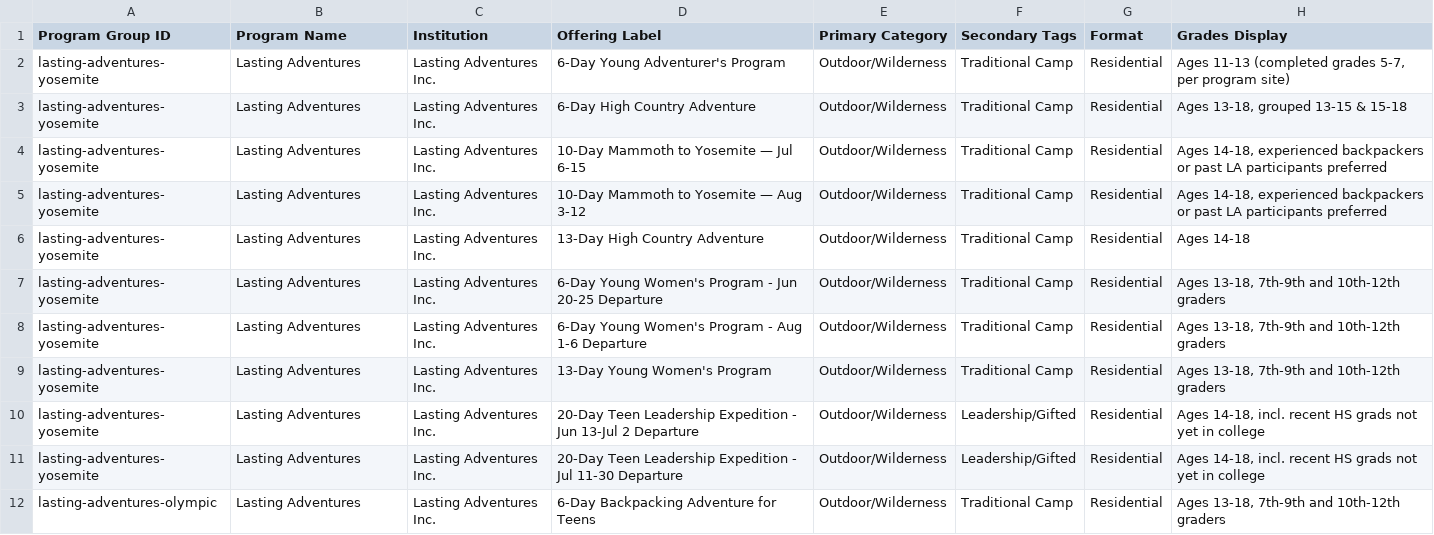
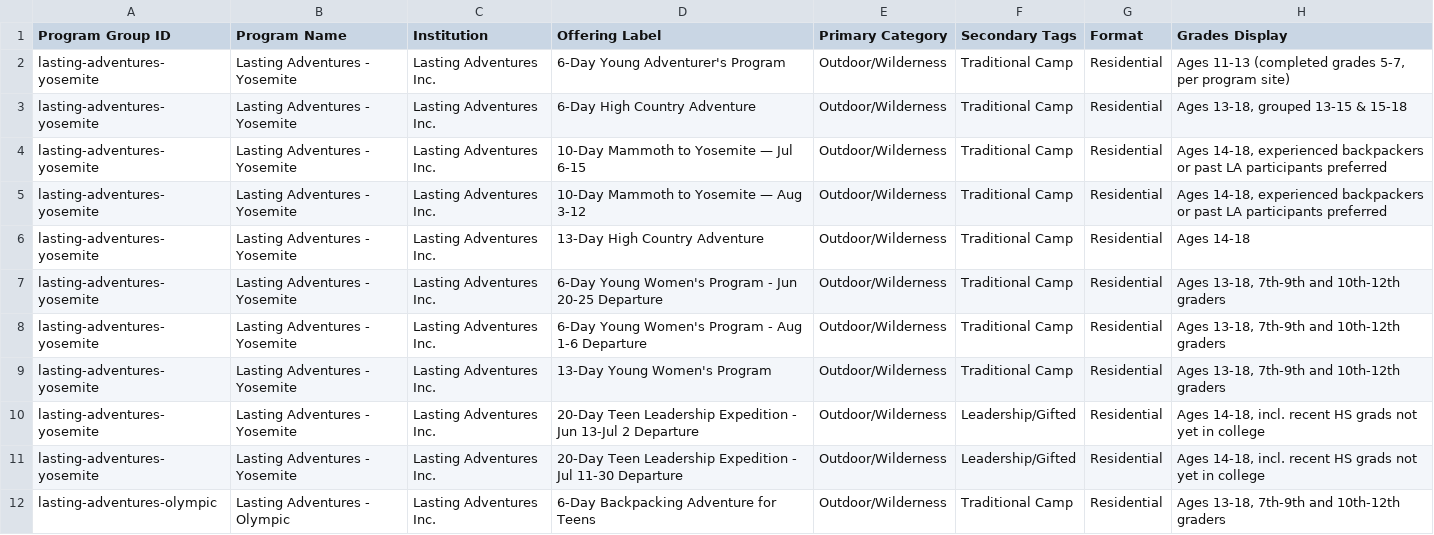
Before and after one commit to isteinerCA/groundwork, a CSV file: data/source/summer-programs-2027.csv, drawn as a sheet; only a part is shown; the diff covers the shown part only; the diff names each change by its address in the sheet, - before the commit and + after, or states it on an @@ line.

```diff
--- a/data/source/summer-programs-2027.csv
+++ b/data/source/summer-programs-2027.csv
-B2:B11 (Program Name): Lasting Adventures
+B2:B11 (Program Name): Lasting Adventures - Yosemite
-B12 (Program Name): Lasting Adventures
+B12 (Program Name): Lasting Adventures - Olympic
```
Also changed, not shown: 1 added row and 10 edited cells elsewhere in this file, 3 other files.
